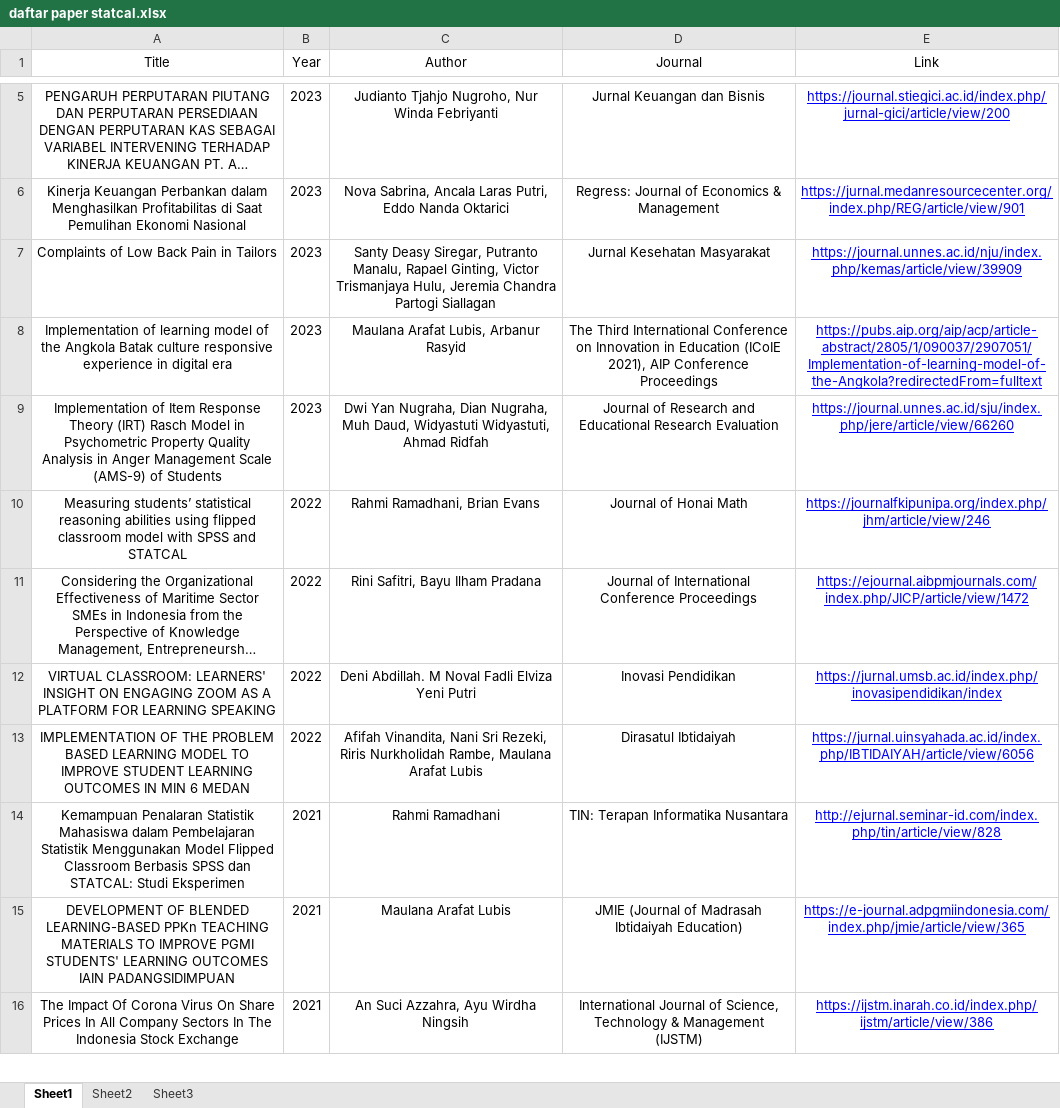
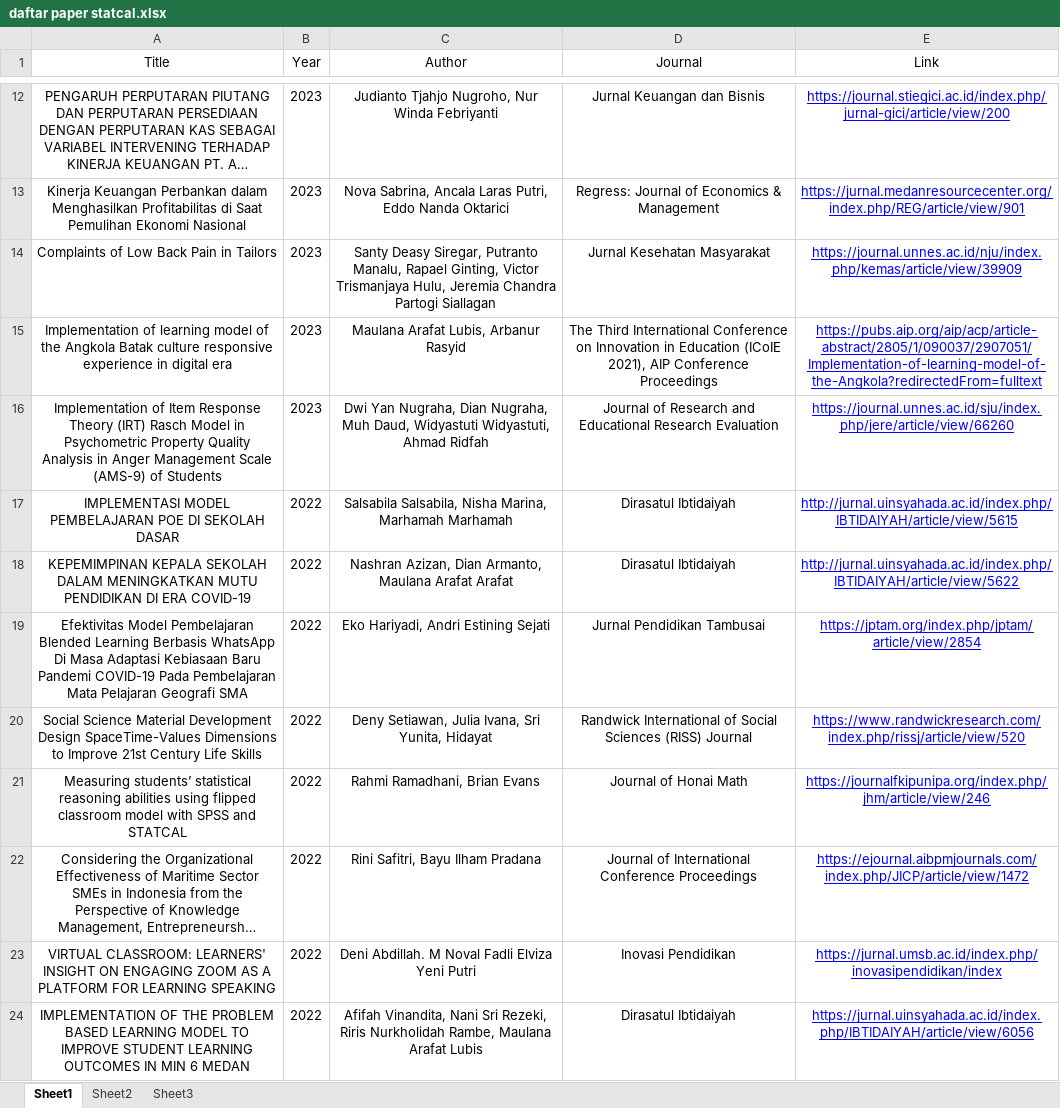
Before and after one commit to gioprana89/statcal-article, an Excel workbook: myapp/daftar paper statcal.xlsx, sheet Sheet1, drawn as a sheet; only a part is shown, gaps mark what is left out; the shorter side is filled out with more unchanged rows; long unchanged cells end in …; values as stored, in another font and other column widths than the file's, no borders; the diff covers the shown part only; the diff names each change by its address in the sheet, - before the commit and + after, or states it on an @@ line.

```diff
--- a/myapp/daftar paper statcal.xlsx (sheet Sheet1)
+++ b/myapp/daftar paper statcal.xlsx (sheet Sheet1)
+row 17: IMPLEMENTASI MODEL PEMBELAJARAN POE DI SEKOLAH DASAR | 2022 | Salsabila Salsabila, Nisha Marina, Marhamah Marhamah | Dirasatul Ibtidaiyah | http://jurnal.uinsyahada.ac.id/index.php/IBTIDAIYAH/article/view/5615
+row 18: KEPEMIMPINAN KEPALA SEKOLAH DALAM MENINGKATKAN MUTU PENDIDIKAN DI ERA COVID-19 | 2022 | Nashran Azizan, Dian Armanto, Maulana Arafat Arafat | Dirasatul Ibtidaiyah | http://jurnal.uinsyahada.ac.id/index.php/IBTIDAIYAH/article/view/5622
+row 19: Efektivitas Model Pembelajaran Blended Learning Berbasis WhatsApp Di Masa Adaptasi Kebiasaan Baru Pandemi COVID-19 Pada Pembelajaran Mata Pelajaran Geografi SMA | 2022 | Eko Hariyadi, Andri Estining Sejati | Jurnal Pendidikan Tambusai | https://jptam.org/index.php/jptam/article/view/2854
+row 20: Social Science Material Development Design SpaceTime-Values Dimensions to Improve 21st Century Life Skills | 2022 | Deny Setiawan, Julia Ivana, Sri Yunita, Hidayat | Randwick International of Social Sciences (RISS) Journal | https://www.randwickresearch.com/index.php/rissj/article/view/520
```
Also changed, not shown: 17 added rows elsewhere in this sheet.
